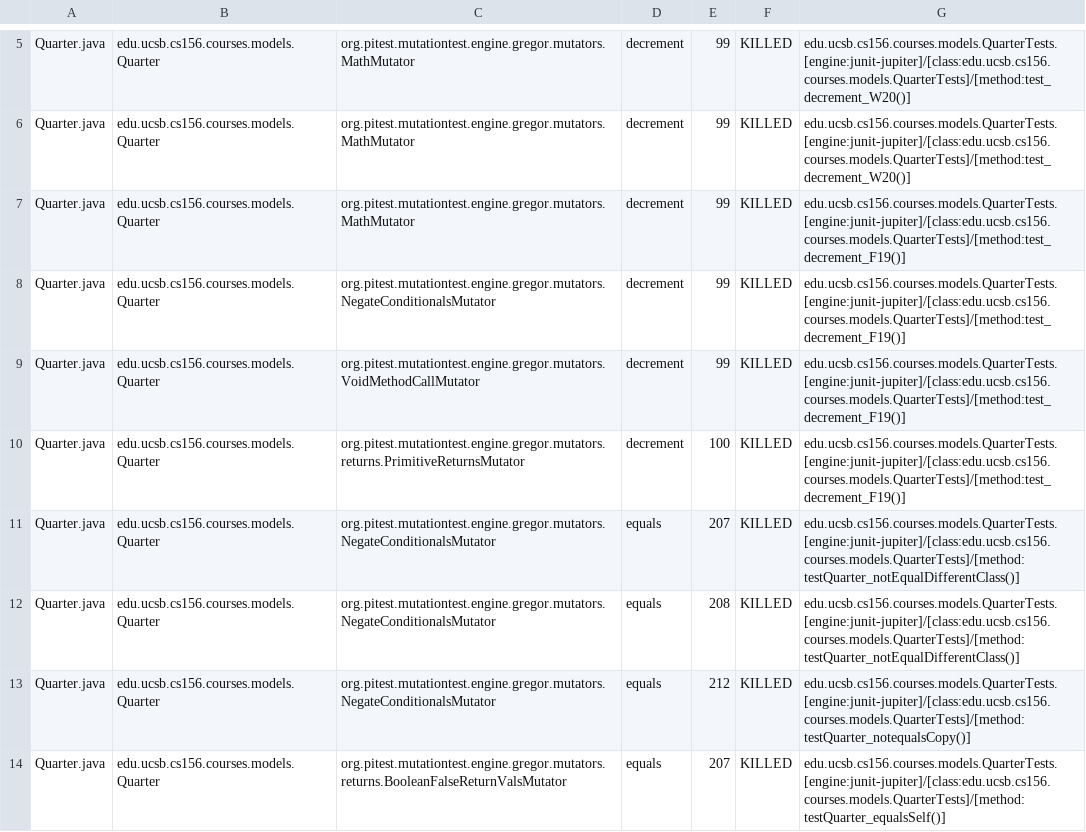
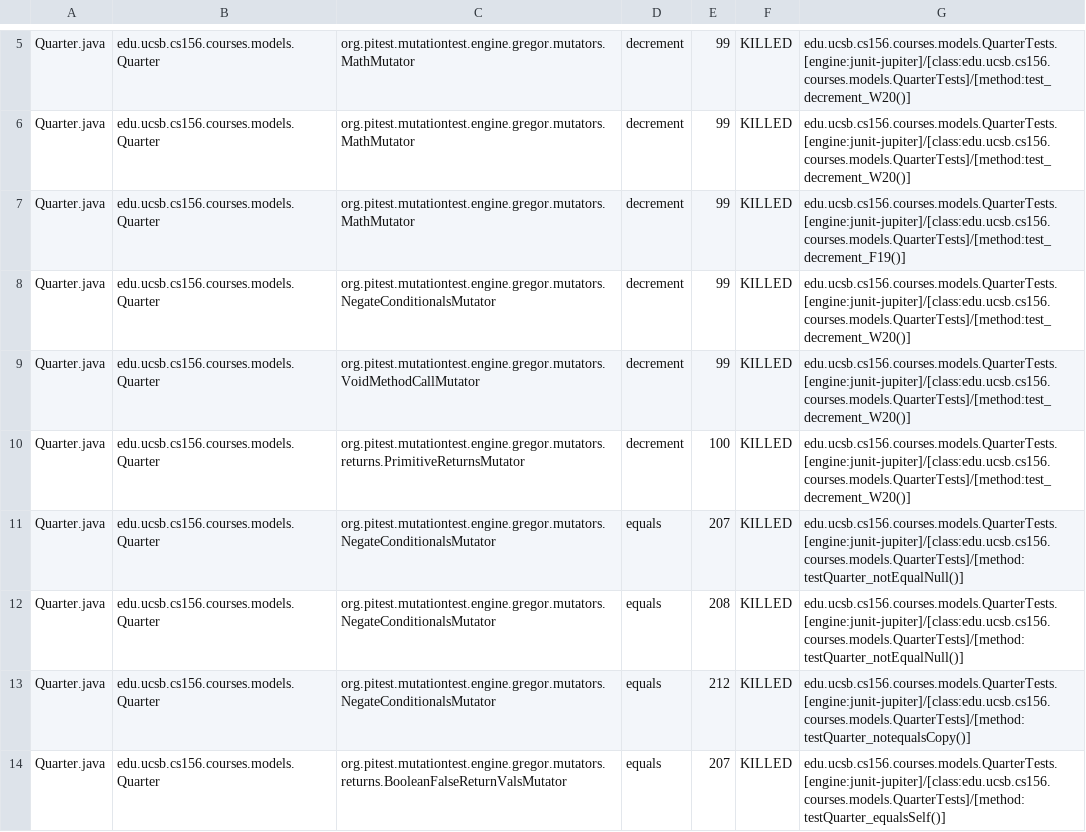
Before and after one commit to ucsb-cs156-w24/proj-courses-w24-5pm-4, a CSV file: prs/23/pitest/mutations.csv, drawn as a sheet; only a part is shown, gaps mark what is left out; the diff covers the shown part only.

Commit message:
Deploying to gh-pages from @ ucsb-cs156-w24/proj-courses-w24-5pm-4@f861d2eb0bd3bb0380e09e13fca95111be2b9bcf 🚀

```diff
--- a/prs/23/pitest/mutations.csv
+++ b/prs/23/pitest/mutations.csv
@@ -7,7 +7,7 @@ Quarter.java,edu.ucsb.cs156.courses.models.Quarter,org.pitest.mutationtest.engin
 Quarter.java,edu.ucsb.cs156.courses.models.Quarter,org.pitest.mutationtest.engine.gregor.mutators.MathMutator,decrement,99,KILLED,edu.ucsb.cs156.courses.models.QuarterTests.[engine:junit-jupiter]/[class:edu.ucsb.cs156.courses.models.QuarterTests]/[method:test_decrement_F19()]
-Quarter.java,edu.ucsb.cs156.courses.models.Quarter,org.pitest.mutationtest.engine.gregor.mutators.NegateConditionalsMutator,decrement,99,KILLED,edu.ucsb.cs156.courses.models.QuarterTests.[engine:junit-jupiter]/[class:edu.ucsb.cs156.courses.models.QuarterTests]/[method:test_decrement_F19()]
-Quarter.java,edu.ucsb.cs156.courses.models.Quarter,org.pitest.mutationtest.engine.gregor.mutators.VoidMethodCallMutator,decrement,99,KILLED,edu.ucsb.cs156.courses.models.QuarterTests.[engine:junit-jupiter]/[class:edu.ucsb.cs156.courses.models.QuarterTests]/[method:test_decrement_F19()]
-Quarter.java,edu.ucsb.cs156.courses.models.Quarter,org.pitest.mutationtest.engine.gregor.mutators.returns.PrimitiveReturnsMutator,decrement,100,KILLED,edu.ucsb.cs156.courses.models.QuarterTests.[engine:junit-jupiter]/[class:edu.ucsb.cs156.courses.models.QuarterTests]/[method:test_decrement_F19()]
-Quarter.java,edu.ucsb.cs156.courses.models.Quarter,org.pitest.mutationtest.engine.gregor.mutators.NegateConditionalsMutator,equals,207,KILLED,edu.ucsb.cs156.courses.models.QuarterTests.[engine:junit-jupiter]/[class:edu.ucsb.cs156.courses.models.QuarterTests]/[method:testQuarter_notEqualDifferentClass()]
-Quarter.java,edu.ucsb.cs156.courses.models.Quarter,org.pitest.mutationtest.engine.gregor.mutators.NegateConditionalsMutator,equals,208,KILLED,edu.ucsb.cs156.courses.models.QuarterTests.[engine:junit-jupiter]/[class:edu.ucsb.cs156.courses.models.QuarterTests]/[method:testQuarter_notEqualDifferentClass()]
+Quarter.java,edu.ucsb.cs156.courses.models.Quarter,org.pitest.mutationtest.engine.gregor.mutators.NegateConditionalsMutator,decrement,99,KILLED,edu.ucsb.cs156.courses.models.QuarterTests.[engine:junit-jupiter]/[class:edu.ucsb.cs156.courses.models.QuarterTests]/[method:test_decrement_W20()]
+Quarter.java,edu.ucsb.cs156.courses.models.Quarter,org.pitest.mutationtest.engine.gregor.mutators.VoidMethodCallMutator,decrement,99,KILLED,edu.ucsb.cs156.courses.models.QuarterTests.[engine:junit-jupiter]/[class:edu.ucsb.cs156.courses.models.QuarterTests]/[method:test_decrement_W20()]
+Quarter.java,edu.ucsb.cs156.courses.models.Quarter,org.pitest.mutationtest.engine.gregor.mutators.returns.PrimitiveReturnsMutator,decrement,100,KILLED,edu.ucsb.cs156.courses.models.QuarterTests.[engine:junit-jupiter]/[class:edu.ucsb.cs156.courses.models.QuarterTests]/[method:test_decrement_W20()]
+Quarter.java,edu.ucsb.cs156.courses.models.Quarter,org.pitest.mutationtest.engine.gregor.mutators.NegateConditionalsMutator,equals,207,KILLED,edu.ucsb.cs156.courses.models.QuarterTests.[engine:junit-jupiter]/[class:edu.ucsb.cs156.courses.models.QuarterTests]/[method:testQuarter_notEqualNull()]
+Quarter.java,edu.ucsb.cs156.courses.models.Quarter,org.pitest.mutationtest.engine.gregor.mutators.NegateConditionalsMutator,equals,208,KILLED,edu.ucsb.cs156.courses.models.QuarterTests.[engine:junit-jupiter]/[class:edu.ucsb.cs156.courses.models.QuarterTests]/[method:testQuarter_notEqualNull()]
 Quarter.java,edu.ucsb.cs156.courses.models.Quarter,org.pitest.mutationtest.engine.gregor.mutators.NegateConditionalsMutator,equals,212,KILLED,edu.ucsb.cs156.courses.models.QuarterTests.[engine:junit-jupiter]/[class:edu.ucsb.cs156.courses.models.QuarterTests]/[method:testQuarter_notequalsCopy()]
```
Also changed, not shown: 61 edited cells elsewhere in this file, 39 other files.
